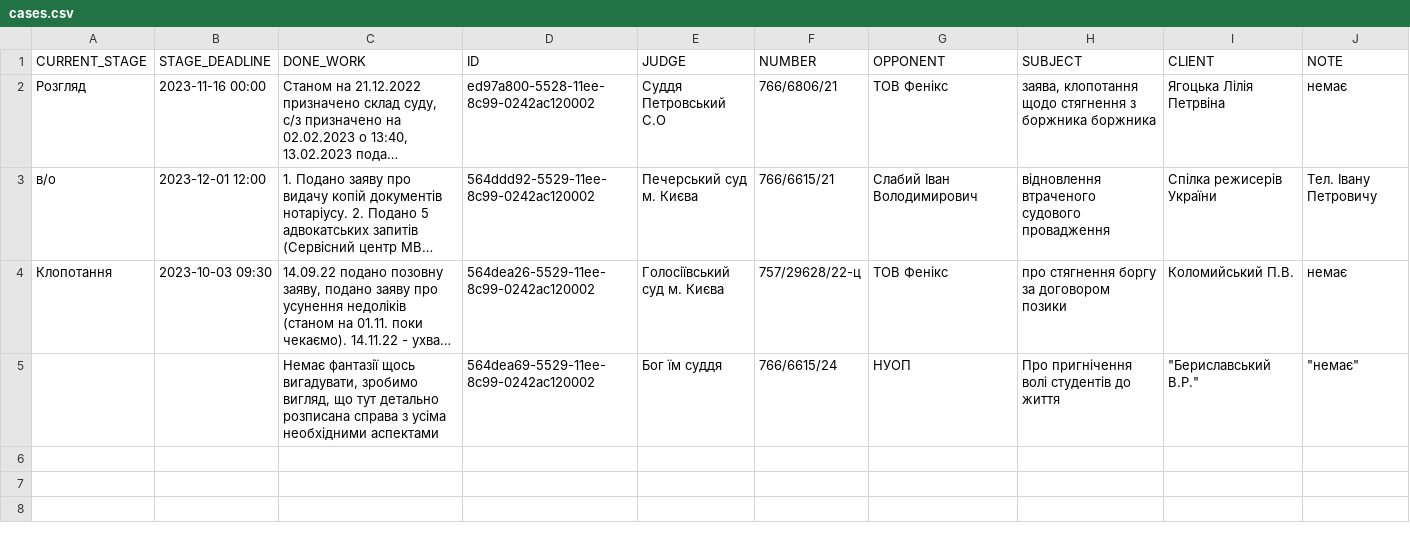
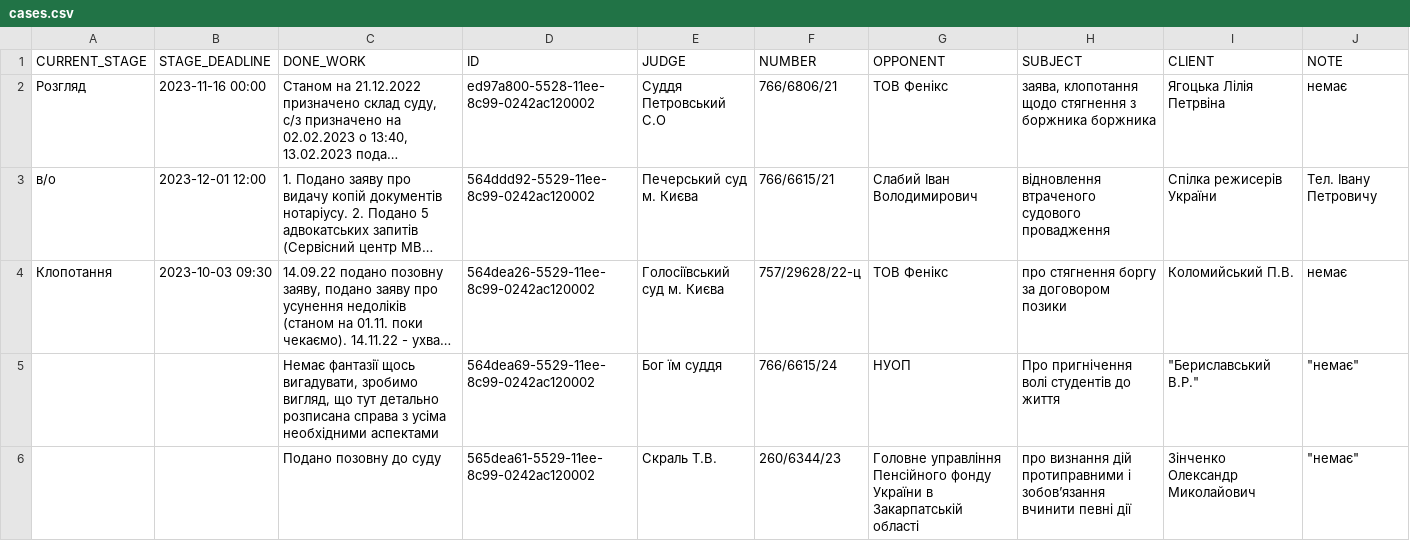
Before and after one commit to makskostyshen/totalVictory, a CSV file: cases.csv, drawn as a sheet; long unchanged cells end in …; the diff names each change by its address in the sheet, - before the commit and + after, or states it on an @@ line.

Commit message:
vict-2: Update CaseRepositoryImpl to return sorted cases list Add one more case in .csv file with empty STAGE_DEADLINE and CURRENT_STAGE

```diff
--- a/cases.csv
+++ b/cases.csv
+row 6:  |  | Подано позовну до суду | 565dea61-5529-11ee-8c99-0242ac120002 | Скраль Т.В. | 260/6344/23 | Головне управління Пенсійного фонду України в Закарпатській області | про визнання дій протиправними і зобов’язання вчинити певні дії | Зінченко Олександр Миколайович | "немає"
```
Also changed, not shown: 1 other file.
